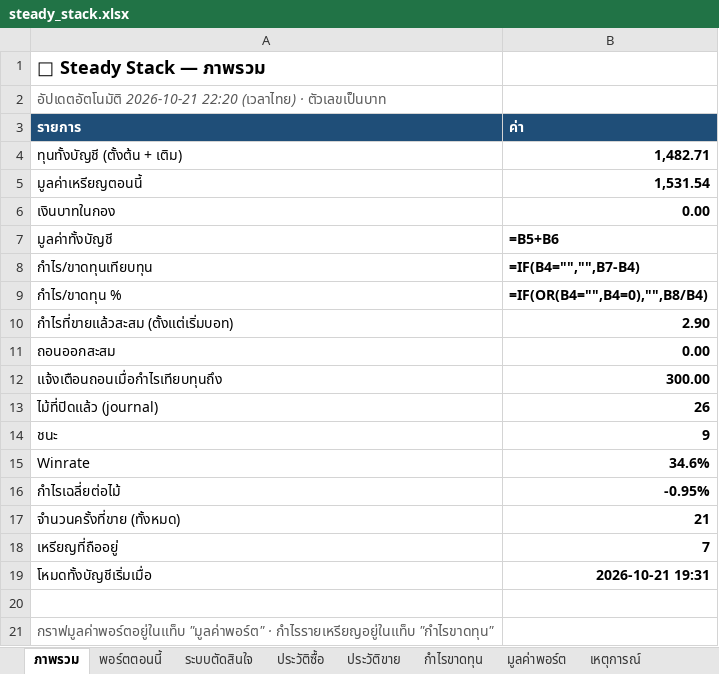
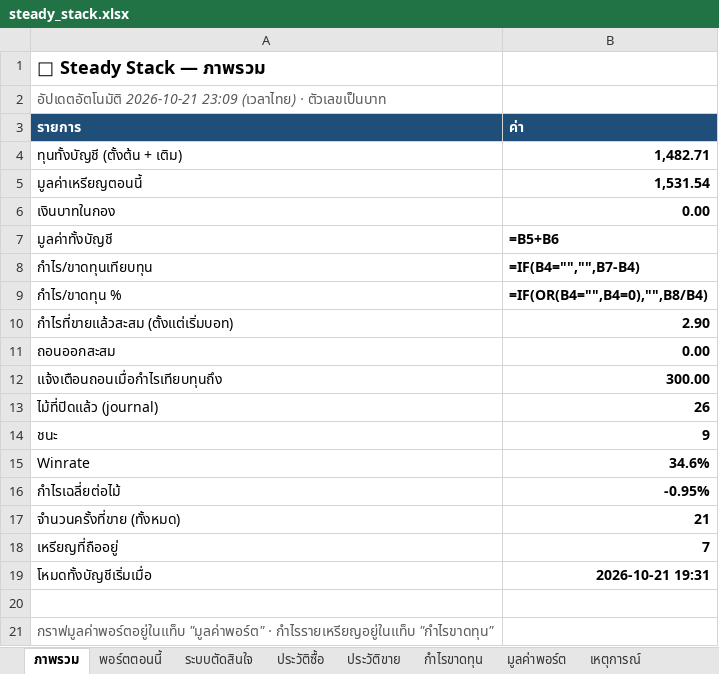
Before and after one commit to sutonakung-ops/BTC-ETH_THB_Alert, an Excel workbook: reports/steady_stack.xlsx, sheet ภาพรวม, drawn as a sheet; values as stored, in another font and other column widths than the file's, no borders; formulas without a stored value are shown as written; the diff names each change by its address in the sheet, - before the commit and + after, or states it on an @@ line.

```diff
--- a/reports/steady_stack.xlsx (sheet ภาพรวม)
+++ b/reports/steady_stack.xlsx (sheet ภาพรวม)
-A2 (รายการ): อัปเดตอัตโนมัติ 2026-10-21 22:20 (เวลาไทย) ·…
+A2 (รายการ): อัปเดตอัตโนมัติ 2026-10-21 23:09 (เวลาไทย) ·…
```
Also changed, not shown: sheet มูลค่าพอร์ต, charts or pictures, 3 other files.
